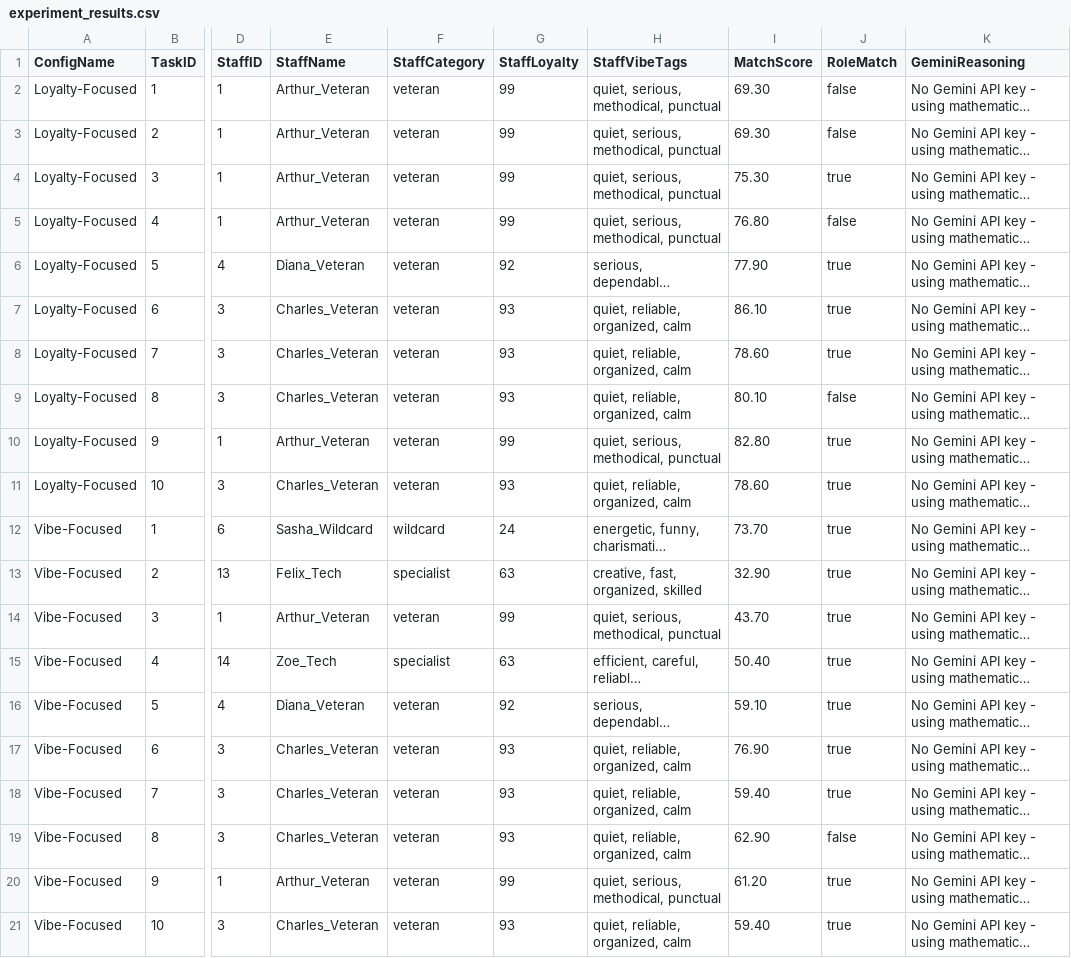
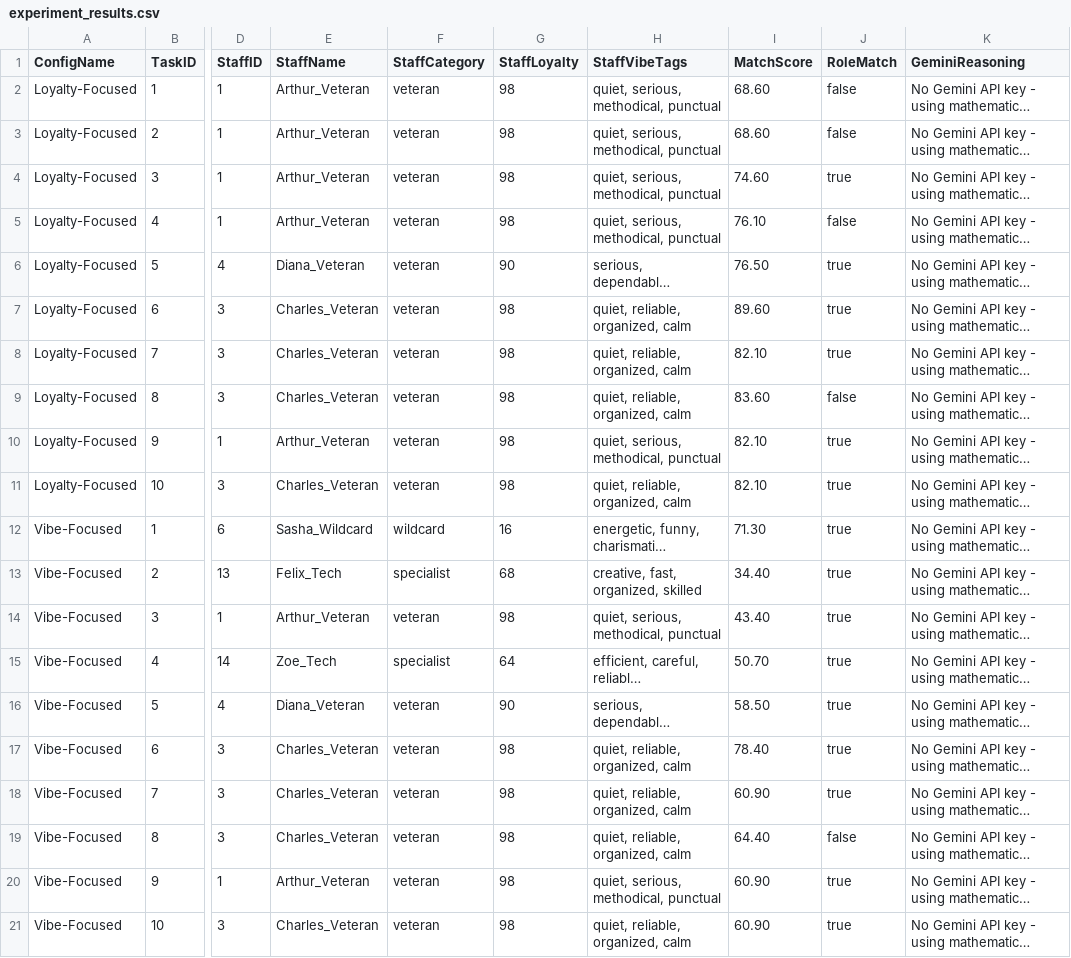
Before and after one commit to elham-abdu/connections, a CSV file: server/experiment/experiment_results.csv, drawn as a sheet; only a part is shown, gaps mark what is left out; long unchanged cells end in …; the diff covers the shown part only; the diff names each change by its address in the sheet, - before the commit and + after, or states it on an @@ line.

Commit message:
added experiment

```diff
--- a/server/experiment/experiment_results.csv
+++ b/server/experiment/experiment_results.csv
-G2:G5 (StaffLoyalty): 99
+G2:G5 (StaffLoyalty): 98
-I2:I3 (MatchScore): 69.30
+I2:I3 (MatchScore): 68.60
-I4 (MatchScore): 75.30
+I4 (MatchScore): 74.60
-I5 (MatchScore): 76.80
+I5 (MatchScore): 76.10
-G6 (StaffLoyalty): 92
+G6 (StaffLoyalty): 90
-I6 (MatchScore): 77.90
+I6 (MatchScore): 76.50
-G7:G9 (StaffLoyalty): 93
+G7:G9 (StaffLoyalty): 98
-I7 (MatchScore): 86.10
+I7 (MatchScore): 89.60
-I8 (MatchScore): 78.60
+I8 (MatchScore): 82.10
-I9 (MatchScore): 80.10
+I9 (MatchScore): 83.60
-G10 (StaffLoyalty): 99
+G10 (StaffLoyalty): 98
-I10 (MatchScore): 82.80
+I10 (MatchScore): 82.10
-G11 (StaffLoyalty): 93
+G11 (StaffLoyalty): 98
-I11 (MatchScore): 78.60
+I11 (MatchScore): 82.10
-G12 (StaffLoyalty): 24
+G12 (StaffLoyalty): 16
-I12 (MatchScore): 73.70
+I12 (MatchScore): 71.30
-G13 (StaffLoyalty): 63
+G13 (StaffLoyalty): 68
-I13 (MatchScore): 32.90
+I13 (MatchScore): 34.40
-G14 (StaffLoyalty): 99
+G14 (StaffLoyalty): 98
-I14 (MatchScore): 43.70
+I14 (MatchScore): 43.40
-G15 (StaffLoyalty): 63
+G15 (StaffLoyalty): 64
-I15 (MatchScore): 50.40
+I15 (MatchScore): 50.70
-G16 (StaffLoyalty): 92
+G16 (StaffLoyalty): 90
-I16 (MatchScore): 59.10
+I16 (MatchScore): 58.50
-G17:G19 (StaffLoyalty): 93
+G17:G19 (StaffLoyalty): 98
-I17 (MatchScore): 76.90
+I17 (MatchScore): 78.40
-I18 (MatchScore): 59.40
+I18 (MatchScore): 60.90
-I19 (MatchScore): 62.90
+I19 (MatchScore): 64.40
-G20 (StaffLoyalty): 99
+G20 (StaffLoyalty): 98
-I20 (MatchScore): 61.20
+I20 (MatchScore): 60.90
-G21 (StaffLoyalty): 93
+G21 (StaffLoyalty): 98
-I21 (MatchScore): 59.40
+I21 (MatchScore): 60.90
```
Also changed, not shown: 52 edited cells elsewhere in this file.
